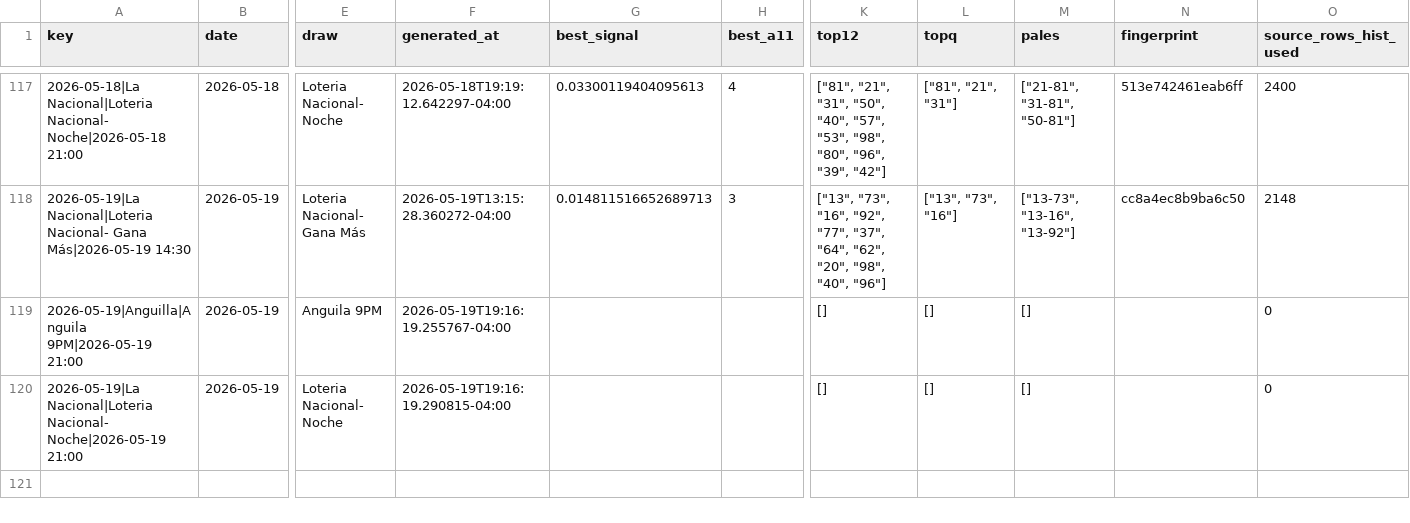
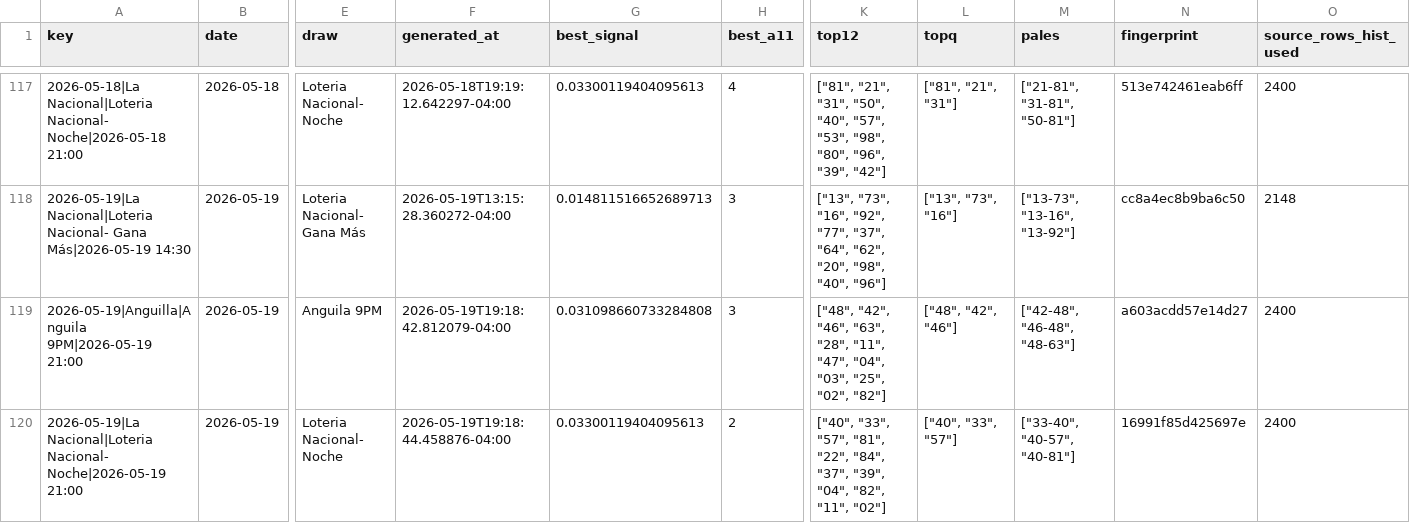
Before and after one commit to carbosota1/CLAUDE-LOTMIX, a CSV file: data/picks_log.csv, drawn as a sheet; only a part is shown, gaps mark what is left out; the diff names each change by its address in the sheet, - before the commit and + after, or states it on an @@ line.

```diff
--- a/data/picks_log.csv
+++ b/data/picks_log.csv
-F119 (generated_at): 2026-05-19T19:16:19.255767-04:00
+F119 (generated_at): 2026-05-19T19:18:42.812079-04:00
-G119 (best_signal): (empty)
+G119 (best_signal): 0.031098660733284808
-H119 (best_a11): (empty)
+H119 (best_a11): 3
-K119 (top12): []
+K119 (top12): ["48", "42", "46", "63", "28", "11", "47", "04", "03", "25", "02", "82"]
-L119 (topq): []
+L119 (topq): ["48", "42", "46"]
-M119 (pales): []
+M119 (pales): ["42-48", "46-48", "48-63"]
-N119 (fingerprint): (empty)
+N119 (fingerprint): a603acdd57e14d27
-O119:O120 (source_rows_hist_used): 0
+O119:O120 (source_rows_hist_used): 2400
-F120 (generated_at): 2026-05-19T19:16:19.290815-04:00
+F120 (generated_at): 2026-05-19T19:18:44.458876-04:00
-G120 (best_signal): (empty)
+G120 (best_signal): 0.03300119404095613
-H120 (best_a11): (empty)
+H120 (best_a11): 2
-K120 (top12): []
+K120 (top12): ["40", "33", "57", "81", "22", "84", "37", "39", "04", "82", "11", "02"]
-L120 (topq): []
+L120 (topq): ["40", "33", "57"]
-M120 (pales): []
+M120 (pales): ["33-40", "40-57", "40-81"]
-N120 (fingerprint): (empty)
+N120 (fingerprint): 16991f85d425697e
```
Also changed, not shown: 1 other file.
